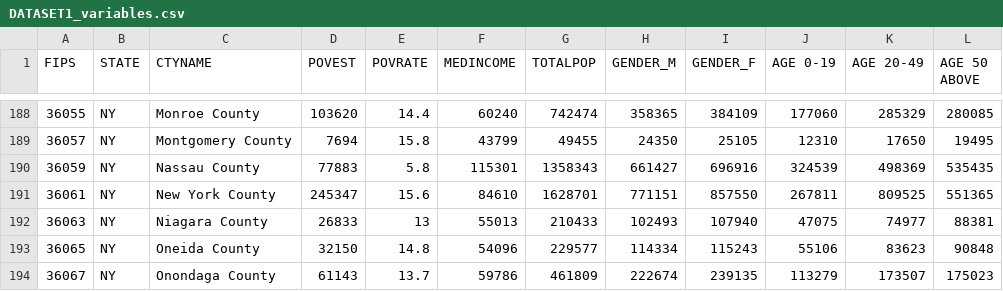
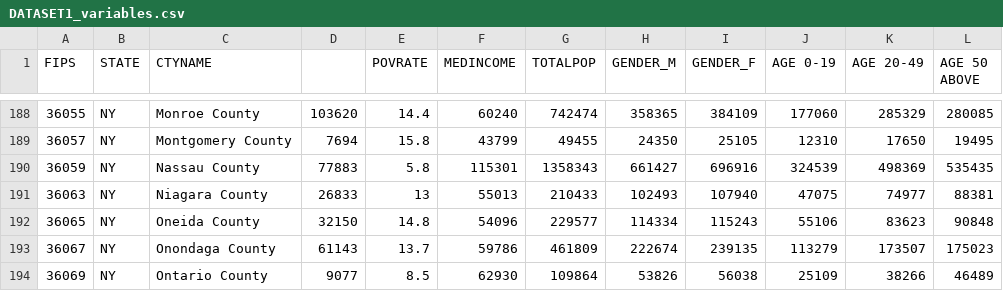
Before and after one commit to tfrench9/network_project_3, a CSV file: DATASET1_variables.csv, drawn as a sheet; only a part is shown, gaps mark what is left out; the shorter side is filled out with more unchanged rows; the diff names each change by its address in the sheet, - before the commit and + after, or states it on an @@ line.

```diff
--- a/DATASET1_variables.csv
+++ b/DATASET1_variables.csv
-D1: POVEST
+D1: (empty)
-row 191: 36061 | NY | New York County | 245347 | 15.6 | 84610 | 1628701 | 771151 | 857550 | 267811 | 809525 | 551365
```
Also changed, not shown: DataSet2_time_series.csv, 2 other files.
